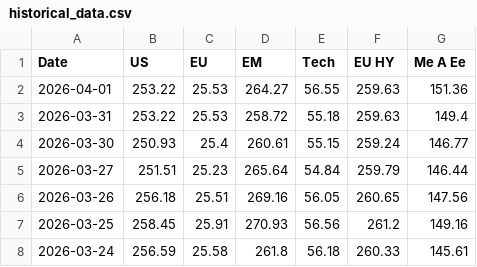
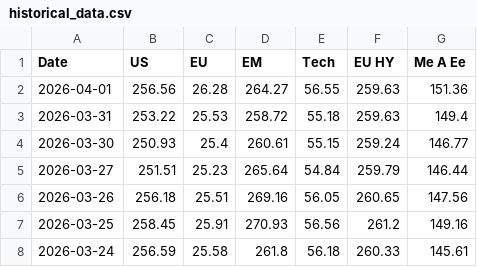
Before and after one commit to donutseater97/Sbronze, a CSV file: data/historical_data.csv, drawn as a sheet; only a part is shown.

```diff
--- a/data/historical_data.csv
+++ b/data/historical_data.csv
@@ -1,3 +1,3 @@
 Date,US,EU,EM,Tech,EU HY,Me A Ee
-2026-04-01,253.22,25.53,264.27,56.55,259.63,151.36
+2026-04-01,256.56,26.28,264.27,56.55,259.63,151.36
 2026-03-31,253.22,25.53,258.72,55.18,259.63,149.4
```
